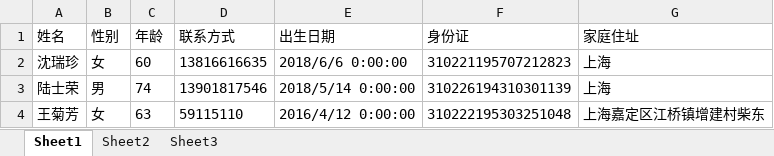
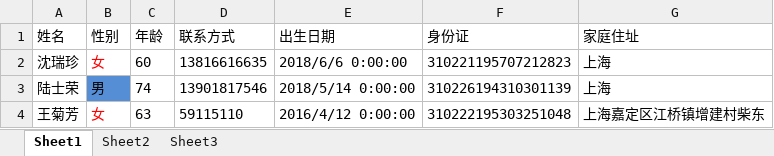
Before and after one commit to roy-lau/nodejs, an Excel workbook: project/handleCpdcData/explore/demo.xlsx, sheet Sheet1, drawn as a sheet; values as stored, in another font and other column widths than the file's, no borders; the diff names each change by its address in the sheet, - before the commit and + after, or states it on an @@ line.

```diff
--- a/project/handleCpdcData/explore/demo.xlsx (sheet Sheet1)
+++ b/project/handleCpdcData/explore/demo.xlsx (sheet Sheet1)
-B2 text colour: black
+B2 text colour: #FF0000
-B3 fill: none
+B3 fill: #558ED5
-B4 text colour: black
+B4 text colour: #FF0000
```
Also changed, not shown: project/handleCpdcData/downCase/input/十地区病例.xlsx, 14 other files.
